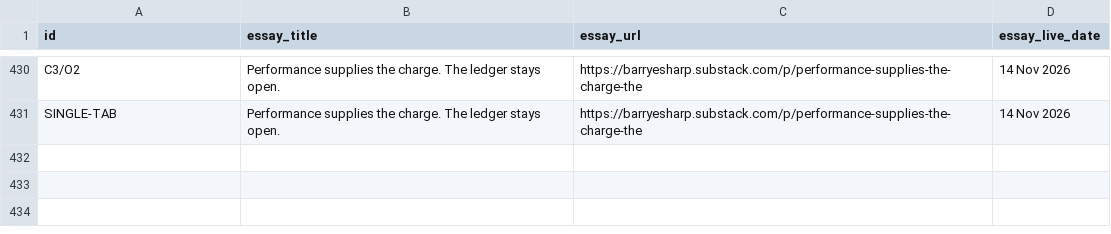
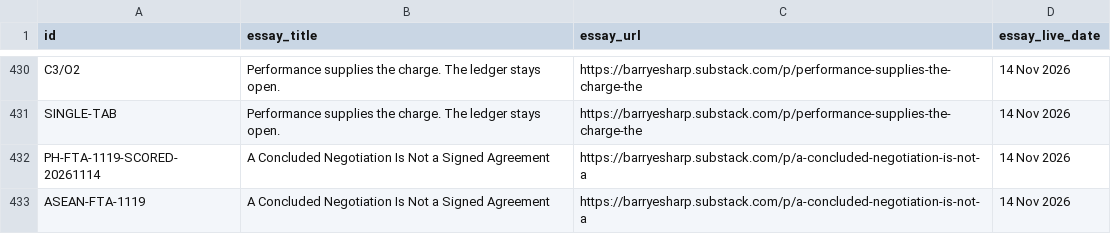
Before and after one commit to Citizenheldrecord/register, a CSV file: data/essay-links.csv, drawn as a sheet; only a part is shown, gaps mark what is left out; the diff names each change by its address in the sheet, - before the commit and + after, or states it on an @@ line.

Commit message:
REGISTER-UPLOAD-2026-11-14-ATTACH-CONCLUDED-NOT-SIGNED: register upload via tools/ship.py (R4.13)

```diff
--- a/data/essay-links.csv
+++ b/data/essay-links.csv
+row 432: PH-FTA-1119-SCORED-20261114 | A Concluded Negotiation Is Not a Signed Agreement | https://barryesharp.substack.com/p/a-concluded-negotiation-is-not-a | 14 Nov 2026
+row 433: ASEAN-FTA-1119 | A Concluded Negotiation Is Not a Signed Agreement | https://barryesharp.substack.com/p/a-concluded-negotiation-is-not-a | 14 Nov 2026
```
Also changed, not shown: 7 other files.
